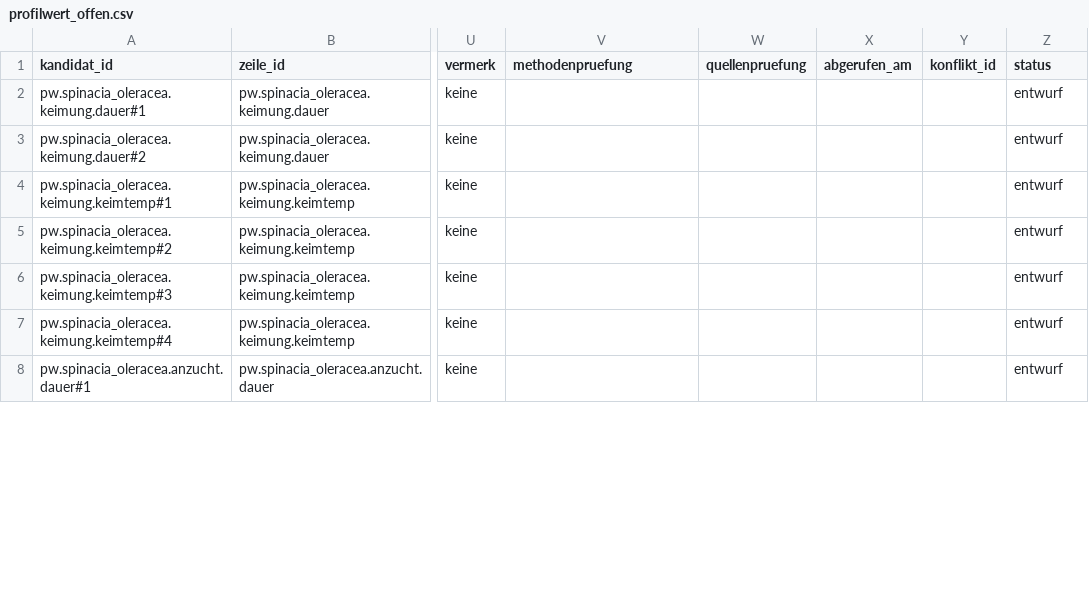
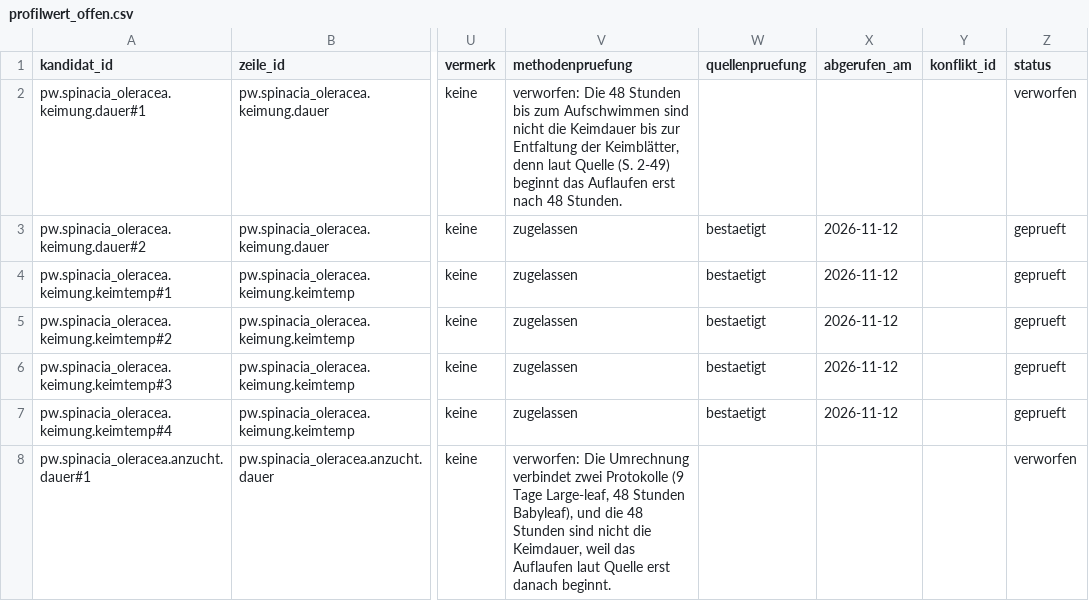
Before and after one commit to hydrovisor/hydrovisor.github.io, a CSV file: data/wissensbasis/kandidaten/teile/fuchsschwanz/profilwert_offen.csv, drawn as a sheet; only a part is shown, gaps mark what is left out; the diff covers the shown part only; the diff names each change by its address in the sheet, - before the commit and + after, or states it on an @@ line.

```diff
--- a/data/wissensbasis/kandidaten/teile/fuchsschwanz/profilwert_offen.csv
+++ b/data/wissensbasis/kandidaten/teile/fuchsschwanz/profilwert_offen.csv
-V2 (methodenpruefung): (empty)
+V2 (methodenpruefung): verworfen: Die 48 Stunden bis zum Aufschwimmen sind nicht die Keimdauer bis zur Entfaltung der Keimblätter, denn laut Quelle (S. 2-49) beginnt das Auflaufen erst nach 48 Stunden.
-Z2 (status): entwurf
+Z2 (status): verworfen
-V3:V7 (methodenpruefung): (empty)
+V3:V7 (methodenpruefung): zugelassen
-W3:W7 (quellenpruefung): (empty)
+W3:W7 (quellenpruefung): bestaetigt
-X3:X7 (abgerufen_am): (empty)
+X3:X7 (abgerufen_am): 2026-11-12
-Z3:Z7 (status): entwurf
+Z3:Z7 (status): geprueft
-V8 (methodenpruefung): (empty)
+V8 (methodenpruefung): verworfen: Die Umrechnung verbindet zwei Protokolle (9 Tage Large-leaf, 48 Stunden Babyleaf), und die 48 Stunden sind nicht die Keimdauer, weil das Auflaufen laut Quelle erst danach beginnt.
-Z8 (status): entwurf
+Z8 (status): verworfen
```
Also changed, not shown: 57 edited cells elsewhere in this file, data/wissensbasis/kandidaten/teile/blattsalat/profilwert.csv, data/wissensbasis/kandidaten/teile/fruchtgemuese/profilwert.csv, 38 other files.
